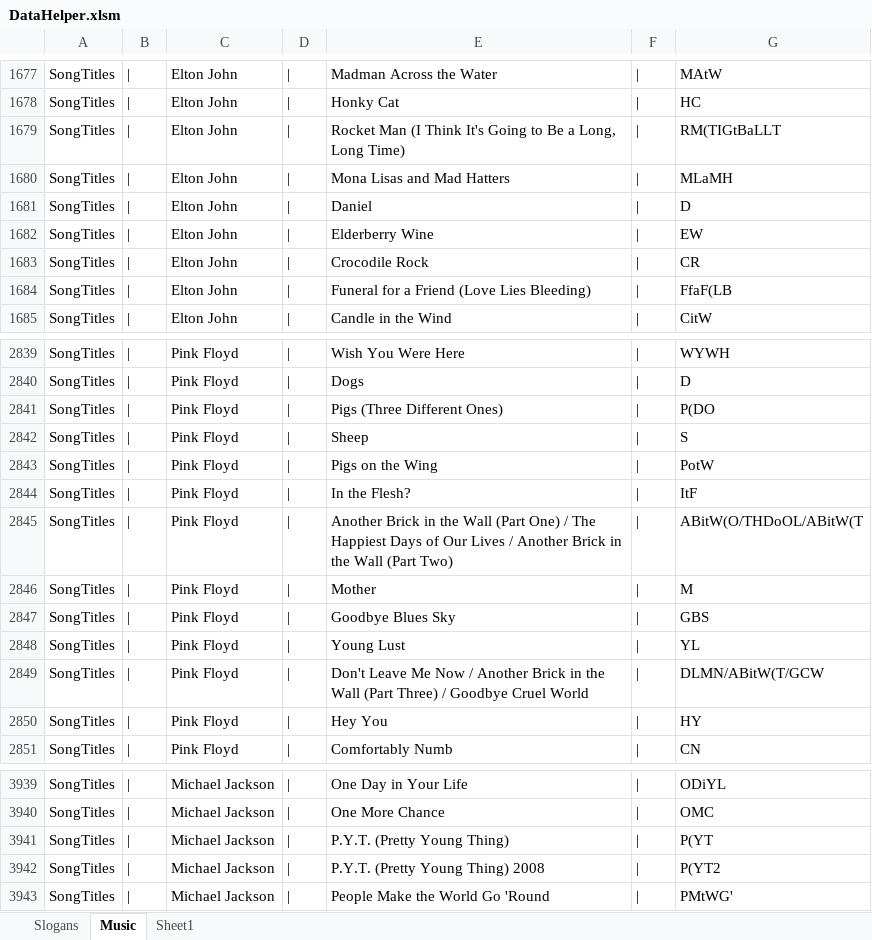
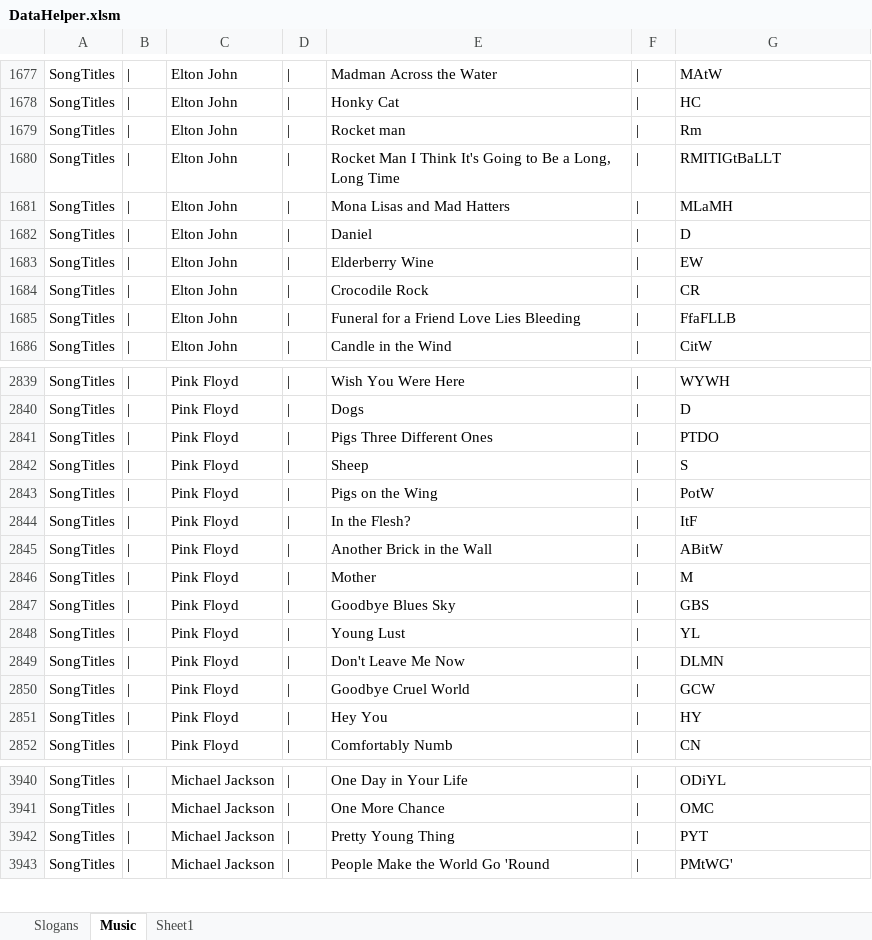
Before and after one commit to iamrichardjones/acronymfinder, an Excel workbook: misc/DataHelper.xlsm, sheet Music, drawn as a sheet; only a part is shown, gaps mark what is left out; values as stored, in another font and other column widths than the file's, no borders; removed rows and columns are numbered as before the commit, all else as after; the diff covers the shown part only; the diff names each change by its address in the sheet, - before the commit and + after, or states it on an @@ line.

```diff
--- a/misc/DataHelper.xlsm (sheet Music)
+++ b/misc/DataHelper.xlsm (sheet Music)
+row 1679: SongTitles | | | Elton John | | | Rocket man | | | Rm
-E1680: Rocket Man (I Think It's Going to Be a Long, Long Time)
+E1680: Rocket Man I Think It's Going to Be a Long, Long Time
-G1680: RM(TIGtBaLLT
+G1680: RMITIGtBaLLT
-E1685: Funeral for a Friend (Love Lies Bleeding)
+E1685: Funeral for a Friend Love Lies Bleeding
-G1685: FfaF(LB
+G1685: FfaFLLB
-E2841: Pigs (Three Different Ones)
+E2841: Pigs Three Different Ones
-G2841: P(DO
+G2841: PTDO
-E2845: …the Wall (Part One) / The Happiest Days of Our Lives / Another Brick in the Wall (Part Two)
+E2845: …the Wall
-G2845: ABitW(O/THDoOL/ABitW(T
+G2845: ABitW
-E2849: …Me Now / Another Brick in the Wall (Part Three) / Goodbye Cruel World
+E2849: …Me Now
-G2849: DLMN/ABitW(T/GCW
+G2849: DLMN
+row 2850: SongTitles | | | Pink Floyd | | | Goodbye Cruel World | | | GCW
-E3942: P.Y.T. (Pretty Young Thing)
+E3942: Pretty Young Thing
-G3942: P(YT
+G3942: PYT
-row 3942: SongTitles | | | Michael Jackson | | | P.Y.T. (Pretty Young Thing) 2008 | | | P(YT2
```
Also changed, not shown: 110 added rows, 1 removed row and 304 edited cells elsewhere in this sheet, formulas that keep their value, 1 other file.
